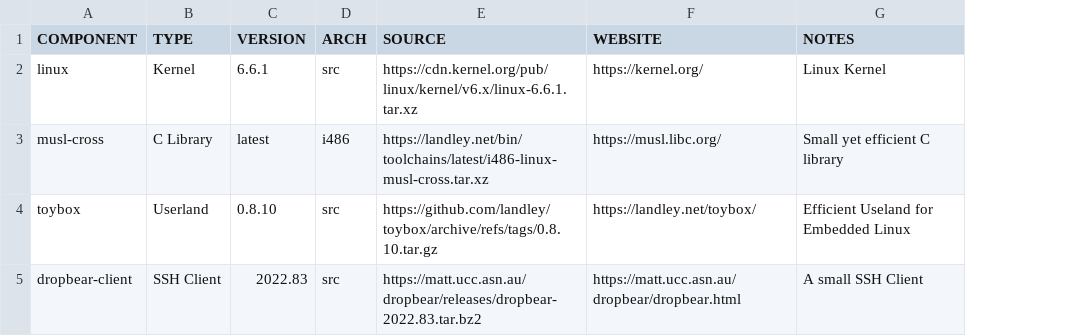
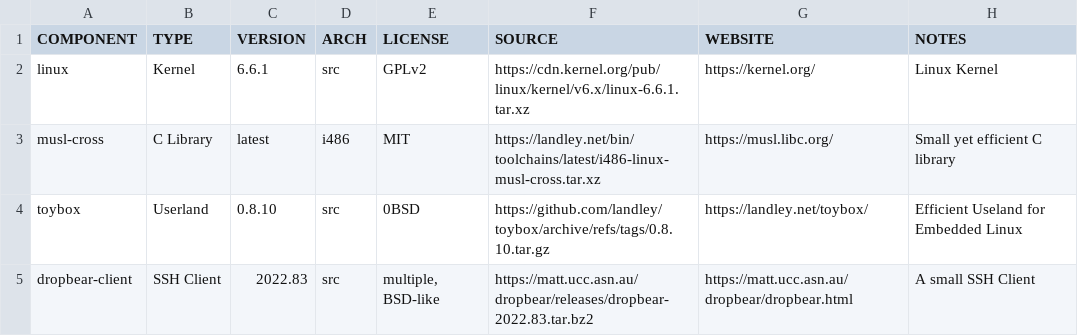
Before and after one commit to OS-1337/OS1337, a TSV file: build/0.CORE/build/sources.list.tsv, drawn as a sheet; the diff names each change by its address in the sheet, - before the commit and + after, or states it on an @@ line.

Commit message:
Adding LICENSE.md - Licensing OS/1337 under 0BSD for the project-specific code.
Signed-off-by: kkarhan <kevin@karhan.guru>

```diff
--- a/build/0.CORE/build/sources.list.tsv
+++ b/build/0.CORE/build/sources.list.tsv
+column E (LICENSE), rows 2-5: GPLv2 | MIT | 0BSD | multiple, BSD-like
```
Also changed, not shown: 3 other files.
